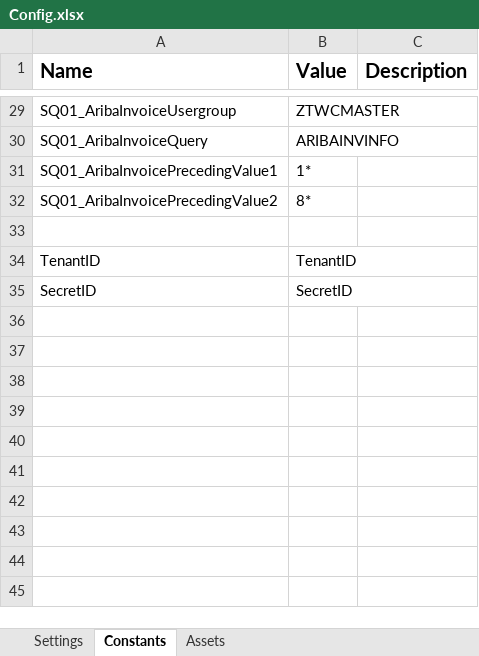
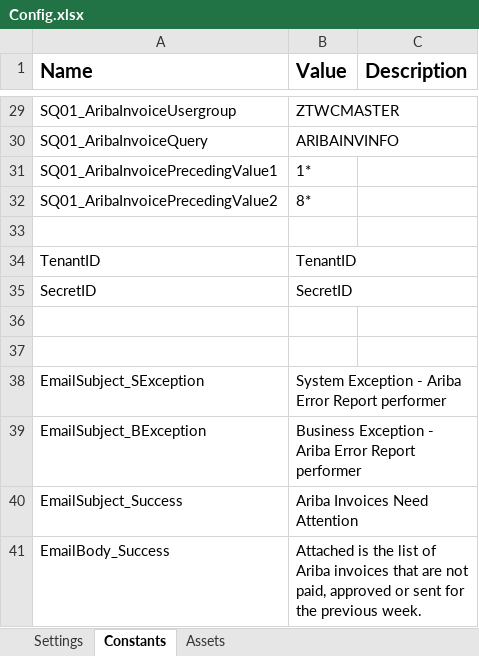
Before and after one commit to WasserstromPAteam/Ariba-Error-Report, an Excel workbook: Ariba Error Report_Performer/Data/Config.xlsx, sheet Constants, drawn as a sheet; only a part is shown, gaps mark what is left out; values as stored, in another font and other column widths than the file's, no borders; the diff names each change by its address in the sheet, - before the commit and + after, or states it on an @@ line.

```diff
--- a/Ariba Error Report_Performer/Data/Config.xlsx (sheet Constants)
+++ b/Ariba Error Report_Performer/Data/Config.xlsx (sheet Constants)
+row 36: (empty)
+row 37: (empty)
+row 38: EmailSubject_SException | System Exception - Ariba Error Report performer
+row 39: EmailSubject_BException | Business Exception - Ariba Error Report performer
+row 40: EmailSubject_Success | Ariba Invoices Need Attention
+row 41: EmailBody_Success | Attached is the list of Ariba invoices that are not paid, approved or sent for the previous week.
```
Also changed, not shown: sheet Assets, 11 other files.
